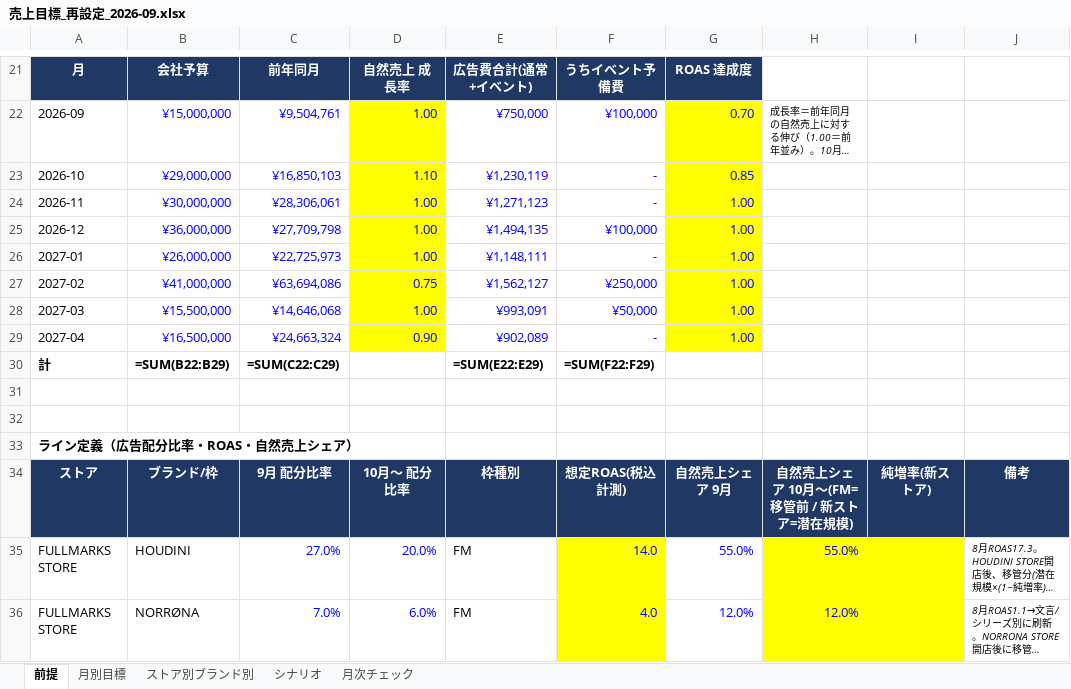
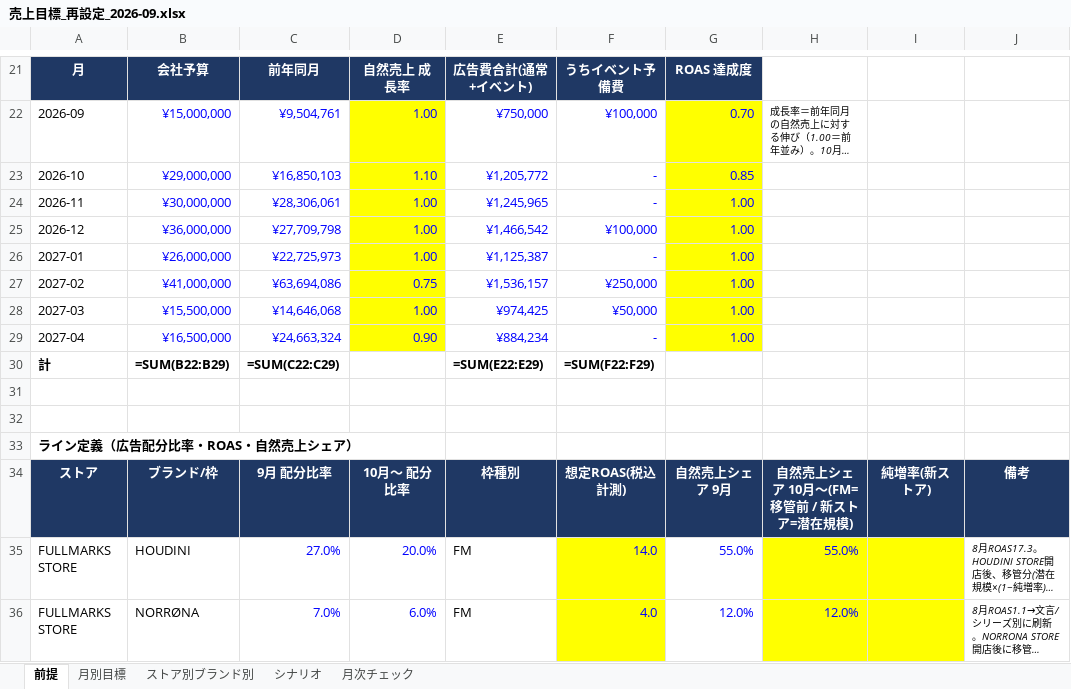
Before and after one commit to fullmarkswaka-art/-, an Excel workbook: reports/売上目標_再設定_2026-09.xlsx, sheet 前提, drawn as a sheet; only a part is shown, gaps mark what is left out; long unchanged cells end in …; values as stored, in another font and other column widths than the file's, no borders; formulas without a stored value are shown as written; the diff names each change by its address in the sheet, - before the commit and + after, or states it on an @@ line.

```diff
--- a/reports/売上目標_再設定_2026-09.xlsx (sheet 前提)
+++ b/reports/売上目標_再設定_2026-09.xlsx (sheet 前提)
-E23: ¥1,230,119
+E23: ¥1,205,772
-E24: ¥1,271,123
+E24: ¥1,245,965
-E25: ¥1,494,135
+E25: ¥1,466,542
-E26: ¥1,148,111
+E26: ¥1,125,387
-E27: ¥1,562,127
+E27: ¥1,536,157
-E28: ¥993,091
+E28: ¥974,425
-E29: ¥902,089
+E29: ¥884,234
```
Also changed, not shown: reports/広告予算計画_2026-09改訂.xlsx, 3 other files.
